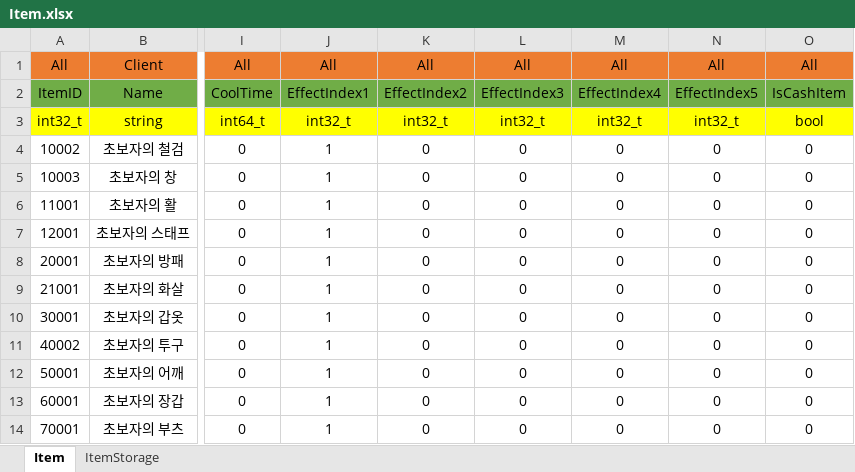
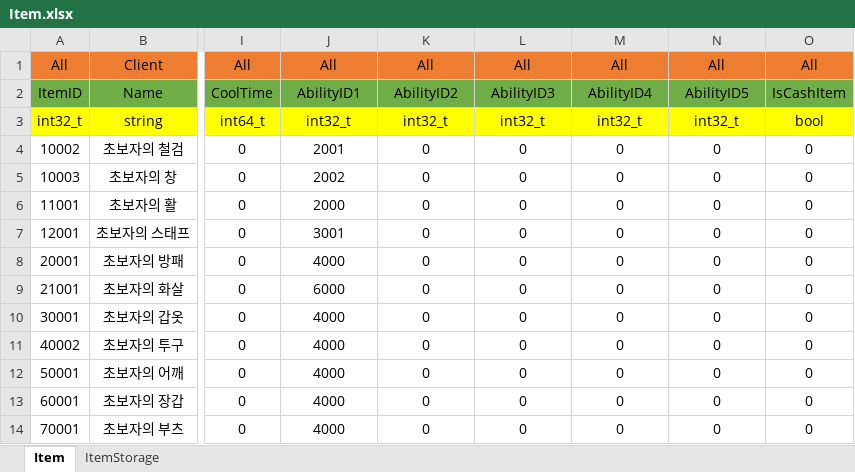
Before and after one commit to newmri/Core, an Excel workbook: Document/Data/Item/Item.xlsx, sheet Item, drawn as a sheet; only a part is shown, gaps mark what is left out; values as stored, in another font and other column widths than the file's, no borders; the diff names each change by its address in the sheet, - before the commit and + after, or states it on an @@ line.

```diff
--- a/Document/Data/Item/Item.xlsx (sheet Item)
+++ b/Document/Data/Item/Item.xlsx (sheet Item)
-J2: EffectIndex1
+J2: AbilityID1
-K2: EffectIndex2
+K2: AbilityID2
-L2: EffectIndex3
+L2: AbilityID3
-M2: EffectIndex4
+M2: AbilityID4
-N2: EffectIndex5
+N2: AbilityID5
-J4: 1
+J4: 2001
-J5: 1
+J5: 2002
-J6: 1
+J6: 2000
-J7: 1
+J7: 3001
-J8: 1
+J8: 4000
-J9: 1
+J9: 6000
-J10:J14: 1
+J10:J14: 4000
```
Also changed, not shown: 36 other files.
